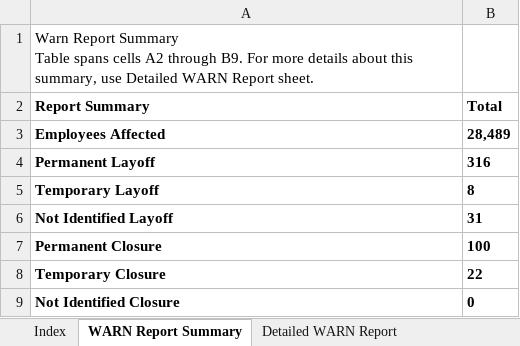
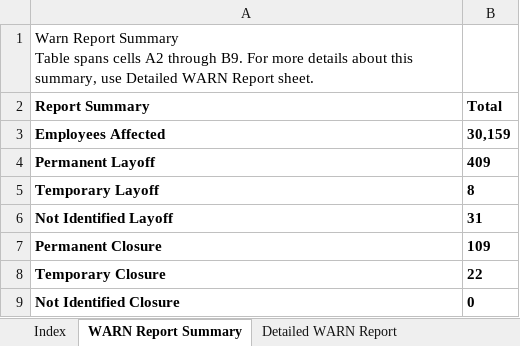
Before and after one commit to KristiJChoi/warnalerts, an Excel workbook: data/warn_report.xlsx, sheet WARN Report Summary, drawn as a sheet; values as stored, in another font and other column widths than the file's, no borders; table styles not drawn; the diff names each change by its address in the sheet, - before the commit and + after, or states it on an @@ line.

Commit message:
chore: update WARN cache and subscriber data

```diff
--- a/data/warn_report.xlsx (sheet WARN Report Summary)
+++ b/data/warn_report.xlsx (sheet WARN Report Summary)
-B3 (Total): 28,489
+B3 (Total): 30,159
-B4 (Total): 316
+B4 (Total): 409
-B7 (Total): 100
+B7 (Total): 109
```
Also changed, not shown: sheet Detailed WARN Report, sheet Call Center Relocations Report.
